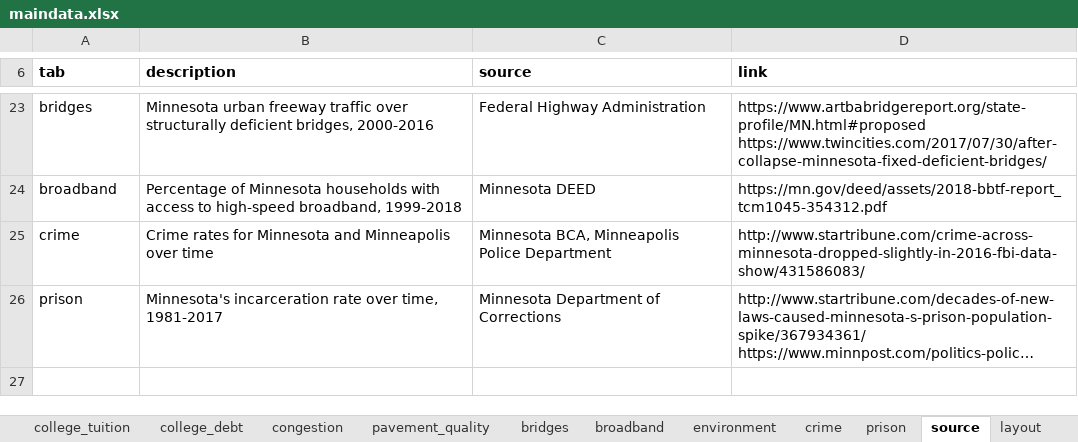
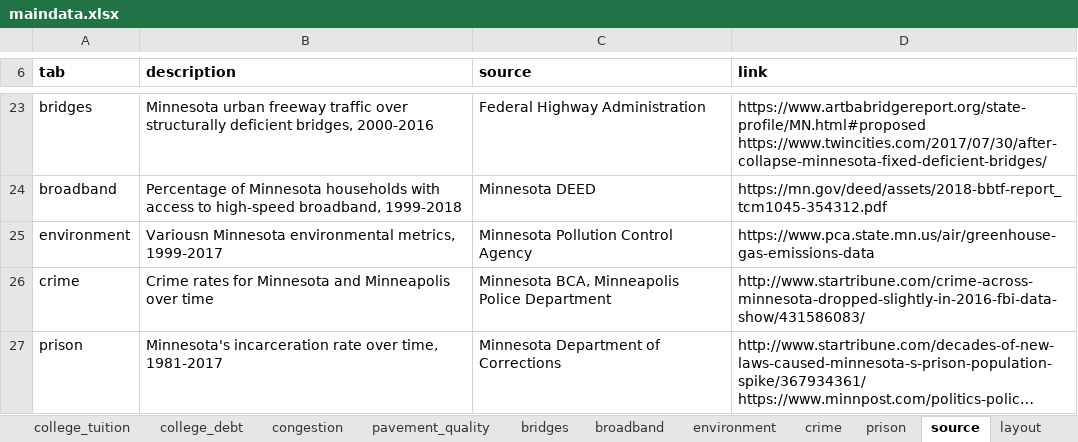
Before and after one commit to striblab/20181231-dayton, an Excel workbook: sources/data/maindata.xlsx, sheet source, drawn as a sheet; only a part is shown, gaps mark what is left out; long unchanged cells end in …; values as stored, in another font and other column widths than the file's, no borders; the diff names each change by its address in the sheet, - before the commit and + after, or states it on an @@ line.

```diff
--- a/sources/data/maindata.xlsx (sheet source)
+++ b/sources/data/maindata.xlsx (sheet source)
+row 25: environment | Variousn Minnesota environmental metrics, 1999-2017 | Minnesota Pollution Control Agency | https://www.pca.state.mn.us/air/greenhouse-gas-emissions-data
```
Also changed, not shown: sheet environment, sheet layout, 5 other files.
